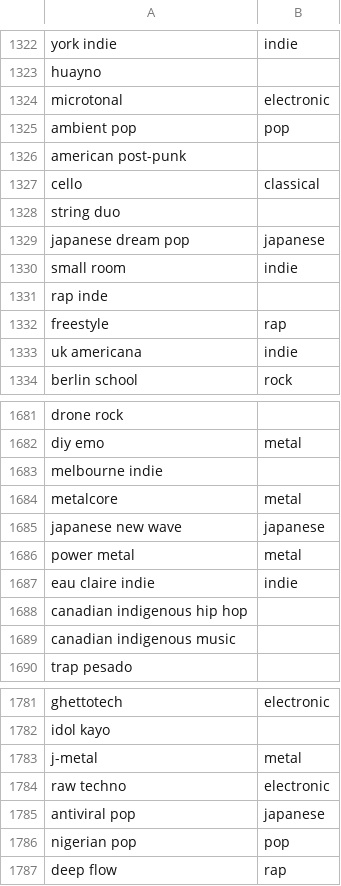
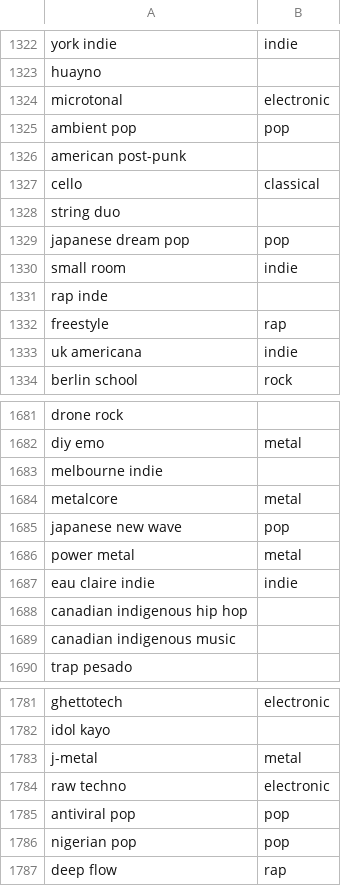
Before and after one commit to mtrentz/spotify-tracker-warehouse, a CSV file: seeds/seed__master_genres.csv, drawn as a sheet; only a part is shown, gaps mark what is left out; the diff covers the shown part only.

Commit message:
properly remove japanese genre

```diff
--- a/seeds/seed__master_genres.csv
+++ b/seeds/seed__master_genres.csv
@@ -1328,3 +1328,3 @@ cello,classical
 string duo,
-japanese dream pop,japanese
+japanese dream pop,pop
 small room,indie
@@ -1684,3 +1684,3 @@ melbourne indie,
 metalcore,metal
-japanese new wave,japanese
+japanese new wave,pop
 power metal,metal
@@ -1784,3 +1784,3 @@ j-metal,metal
 raw techno,electronic
-antiviral pop,japanese
+antiviral pop,pop
 nigerian pop,pop
```
Also changed, not shown: 8 edited cells elsewhere in this file.
